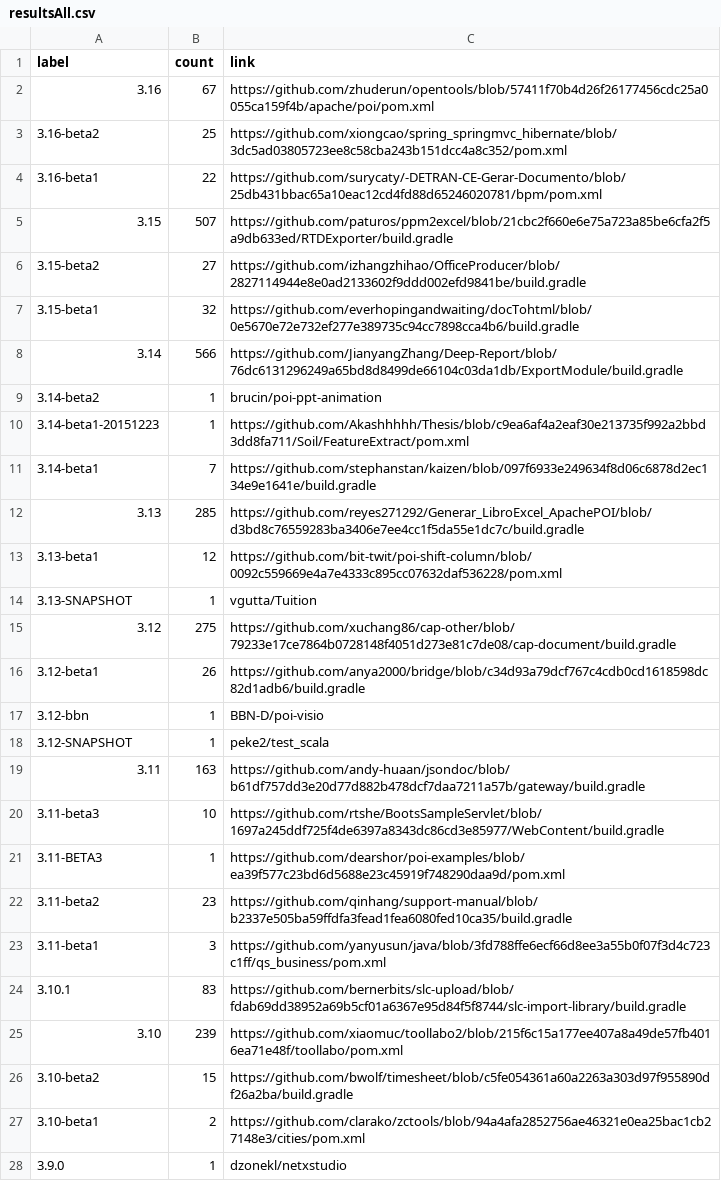
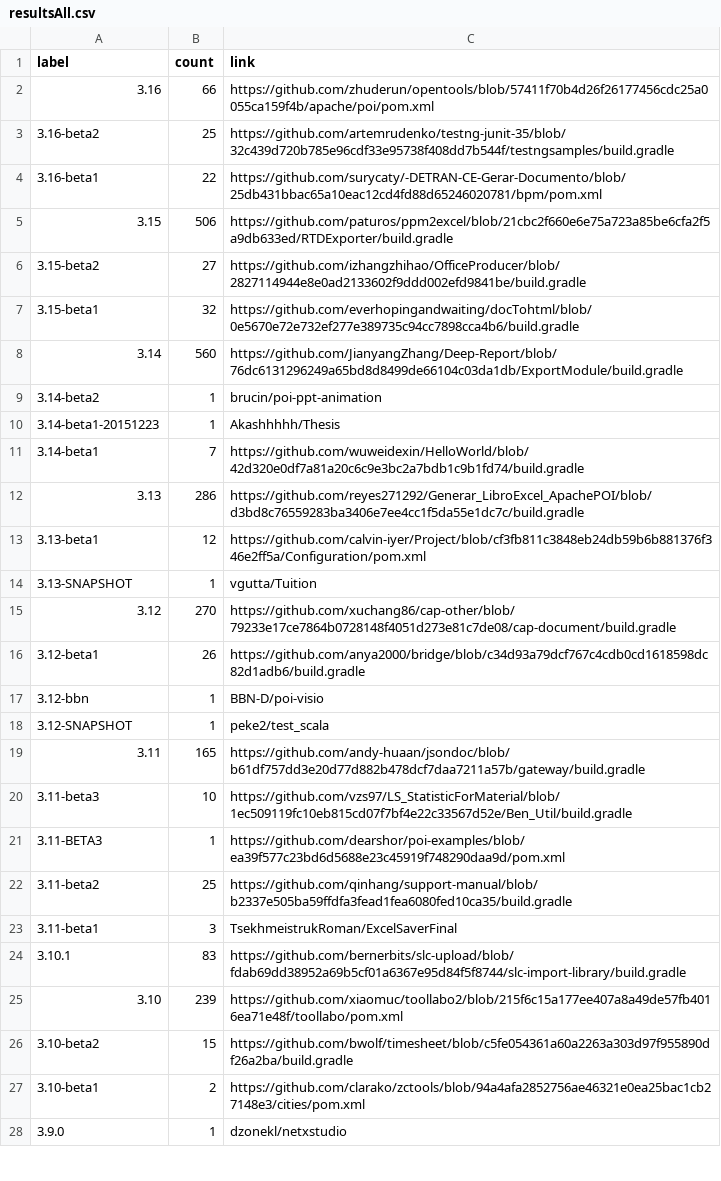
Before and after one commit to centic9/github-version-statistics, a CSV file: docs/resultsAll.csv, drawn as a sheet; only a part is shown; the diff covers the shown part only.

```diff
--- a/docs/resultsAll.csv
+++ b/docs/resultsAll.csv
@@ -1,16 +1,16 @@
 label,count,link
-3.16,67,https://github.com/zhuderun/opentools/blob/57411f70b4d26f26177456cdc25a0055ca159f4b/apache/poi/pom.xml
-3.16-beta2,25,https://github.com/xiongcao/spring_springmvc_hibernate/blob/3dc5ad03805723ee8c58cba243b151dcc4a8c352/pom.xml
+3.16,66,https://github.com/zhuderun/opentools/blob/57411f70b4d26f26177456cdc25a0055ca159f4b/apache/poi/pom.xml
+3.16-beta2,25,https://github.com/artemrudenko/testng-junit-35/blob/32c439d720b785e96cdf33e95738f408dd7b544f/testngsamples/build.gradle
 3.16-beta1,22,https://github.com/surycaty/-DETRAN-CE-Gerar-Documento/blob/25db431bbac65a10eac12cd4fd88d65246020781/bpm/pom.xml
-3.15,507,https://github.com/paturos/ppm2excel/blob/21cbc2f660e6e75a723a85be6cfa2f5a9db633ed/RTDExporter/build.gradle
+3.15,506,https://github.com/paturos/ppm2excel/blob/21cbc2f660e6e75a723a85be6cfa2f5a9db633ed/RTDExporter/build.gradle
 3.15-beta2,27,https://github.com/izhangzhihao/OfficeProducer/blob/2827114944e8e0ad2133602f9ddd002efd9841be/build.gradle
 3.15-beta1,32,https://github.com/everhopingandwaiting/docTohtml/blob/0e5670e72e732ef277e389735c94cc7898cca4b6/build.gradle
-3.14,566,https://github.com/JianyangZhang/Deep-Report/blob/76dc6131296249a65bd8d8499de66104c03da1db/ExportModule/build.gradle
+3.14,560,https://github.com/JianyangZhang/Deep-Report/blob/76dc6131296249a65bd8d8499de66104c03da1db/ExportModule/build.gradle
 3.14-beta2,1,brucin/poi-ppt-animation
-3.14-beta1-20151223,1,https://github.com/Akashhhhh/Thesis/blob/c9ea6af4a2eaf30e213735f992a2bbd3dd8fa711/Soil/FeatureExtract/pom.xml
-3.14-beta1,7,https://github.com/stephanstan/kaizen/blob/097f6933e249634f8d06c6878d2ec134e9e1641e/build.gradle
-3.13,285,https://github.com/reyes271292/Generar_LibroExcel_ApachePOI/blob/d3bd8c76559283ba3406e7ee4cc1f5da55e1dc7c/build.gradle
-3.13-beta1,12,https://github.com/bit-twit/poi-shift-column/blob/0092c559669e4a7e4333c895cc07632daf536228/pom.xml
+3.14-beta1-20151223,1,Akashhhhh/Thesis
+3.14-beta1,7,https://github.com/wuweidexin/HelloWorld/blob/42d320e0df7a81a20c6c9e3bc2a7bdb1c9b1fd74/build.gradle
+3.13,286,https://github.com/reyes271292/Generar_LibroExcel_ApachePOI/blob/d3bd8c76559283ba3406e7ee4cc1f5da55e1dc7c/build.gradle
+3.13-beta1,12,https://github.com/calvin-iyer/Project/blob/cf3fb811c3848eb24db59b6b881376f346e2ff5a/Configuration/pom.xml
 3.13-SNAPSHOT,1,vgutta/Tuition
-3.12,275,https://github.com/xuchang86/cap-other/blob/79233e17ce7864b0728148f4051d273e81c7de08/cap-document/build.gradle
+3.12,270,https://github.com/xuchang86/cap-other/blob/79233e17ce7864b0728148f4051d273e81c7de08/cap-document/build.gradle
 3.12-beta1,26,https://github.com/anya2000/bridge/blob/c34d93a79dcf767c4cdb0cd1618598dc82d1adb6/build.gradle
@@ -18,7 +18,7 @@ label,count,link
 3.12-SNAPSHOT,1,peke2/test_scala
-3.11,163,https://github.com/andy-huaan/jsondoc/blob/b61df757dd3e20d77d882b478dcf7daa7211a57b/gateway/build.gradle
-3.11-beta3,10,https://github.com/rtshe/BootsSampleServlet/blob/1697a245ddf725f4de6397a8343dc86cd3e85977/WebContent/build.gradle
+3.11,165,https://github.com/andy-huaan/jsondoc/blob/b61df757dd3e20d77d882b478dcf7daa7211a57b/gateway/build.gradle
+3.11-beta3,10,https://github.com/vzs97/LS_StatisticForMaterial/blob/1ec509119fc10eb815cd07f7bf4e22c33567d52e/Ben_Util/build.gradle
 3.11-BETA3,1,https://github.com/dearshor/poi-examples/blob/ea39f577c23bd6d5688e23c45919f748290daa9d/pom.xml
-3.11-beta2,23,https://github.com/qinhang/support-manual/blob/b2337e505ba59ffdfa3fead1fea6080fed10ca35/build.gradle
-3.11-beta1,3,https://github.com/yanyusun/java/blob/3fd788ffe6ecf66d8ee3a55b0f07f3d4c723c1ff/qs_business/pom.xml
+3.11-beta2,25,https://github.com/qinhang/support-manual/blob/b2337e505ba59ffdfa3fead1fea6080fed10ca35/build.gradle
+3.11-beta1,3,TsekhmeistrukRoman/ExcelSaverFinal
 3.10.1,83,https://github.com/bernerbits/slc-upload/blob/fdab69dd38952a69b5cf01a6367e95d84f5f8744/slc-import-library/build.gradle
```
Also changed, not shown: 9 edited cells elsewhere in this file, docs/_data/versionChanges.csv, docs/resultsCurrent.csv, 3 other files.
